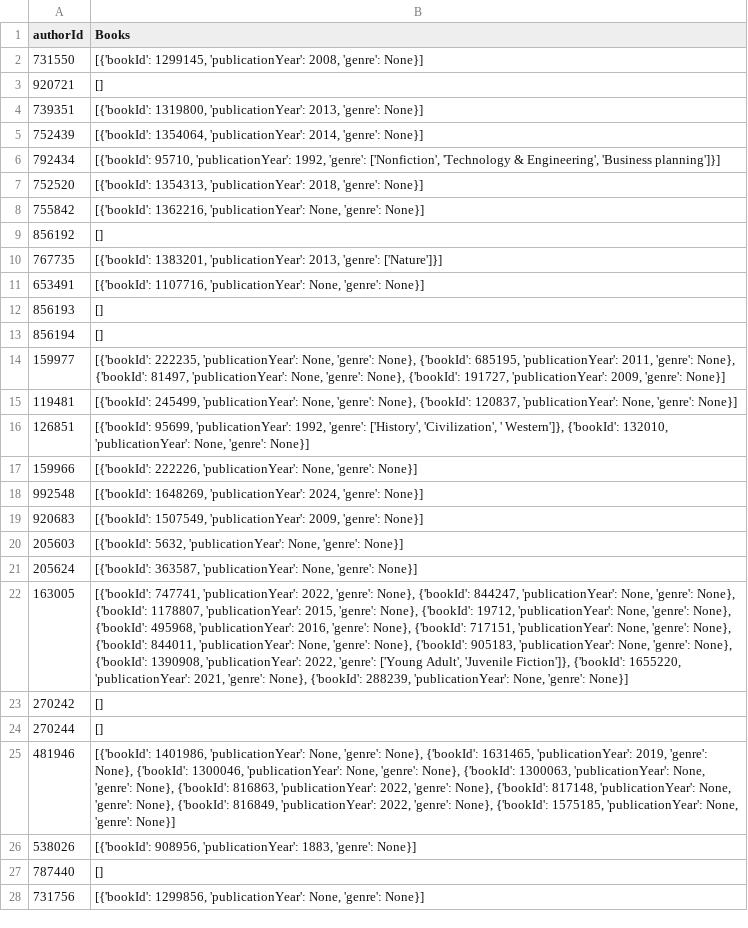
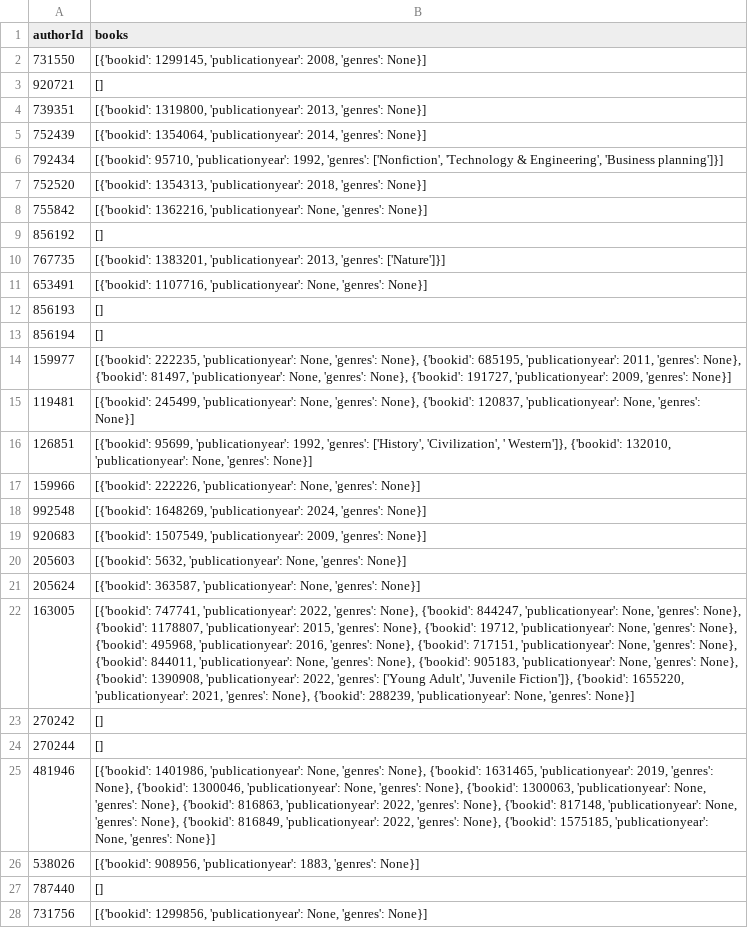
Before and after one commit to MN-UniCode/NoSQL-DataFlow, a CSV file: CSV/authors.csv, drawn as a sheet; only a part is shown; the diff covers the shown part only; the diff names each change by its address in the sheet, - before the commit and + after, or states it on an @@ line.

```diff
--- a/CSV/authors.csv
+++ b/CSV/authors.csv
-B1: Books
+B1: books
-B2 (books): [{'bookId': 1299145, 'publicationYear': 2008, 'genre': None}]
+B2 (books): [{'bookid': 1299145, 'publicationyear': 2008, 'genres': None}]
-B4 (books): [{'bookId': 1319800, 'publicationYear': 2013, 'genre': None}]
+B4 (books): [{'bookid': 1319800, 'publicationyear': 2013, 'genres': None}]
-B5 (books): [{'bookId': 1354064, 'publicationYear': 2014, 'genre': None}]
+B5 (books): [{'bookid': 1354064, 'publicationyear': 2014, 'genres': None}]
-B6 (books): [{'bookId': 95710, 'publicationYear': 1992, 'genre': ['Nonfiction', 'Technology…
+B6 (books): [{'bookid': 95710, 'publicationyear': 1992, 'genres': ['Nonfiction', 'Technology…
-B7 (books): [{'bookId': 1354313, 'publicationYear': 2018, 'genre': None}]
+B7 (books): [{'bookid': 1354313, 'publicationyear': 2018, 'genres': None}]
-B8 (books): [{'bookId': 1362216, 'publicationYear': None, 'genre': None}]
+B8 (books): [{'bookid': 1362216, 'publicationyear': None, 'genres': None}]
-B10 (books): [{'bookId': 1383201, 'publicationYear': 2013, 'genre': ['Nature']}]
+B10 (books): [{'bookid': 1383201, 'publicationyear': 2013, 'genres': ['Nature']}]
-B11 (books): [{'bookId': 1107716, 'publicationYear': None, 'genre': None}]
+B11 (books): [{'bookid': 1107716, 'publicationyear': None, 'genres': None}]
-B14 (books): [{'bookId': 222235, 'publicationYear': None, 'genre': None}, {'bookId': 685195, 'publicationYear': 2011, 'genre': None}, {'bookId': 81497, 'publicationYear': None, 'genre': None}, {'bookId': 191727, 'publicationYear': 2009, 'genre': None}]
+B14 (books): [{'bookid': 222235, 'publicationyear': None, 'genres': None}, {'bookid': 685195, 'publicationyear': 2011, 'genres': None}, {'bookid': 81497, 'publicationyear': None, 'genres': None}, {'bookid': 191727, 'publicationyear': 2009, 'genres': None}]
-B15 (books): [{'bookId': 245499, 'publicationYear': None, 'genre': None}, {'bookId': 120837, 'publicationYear': None, 'genre': None}]
+B15 (books): [{'bookid': 245499, 'publicationyear': None, 'genres': None}, {'bookid': 120837, 'publicationyear': None, 'genres': None}]
-B16 (books): [{'bookId': 95699, 'publicationYear': 1992, 'genre': ['History', 'Civilization', ' Western']}, {'bookId': 132010, 'publicationYear': None, 'genre': None}]
+B16 (books): [{'bookid': 95699, 'publicationyear': 1992, 'genres': ['History', 'Civilization', ' Western']}, {'bookid': 132010, 'publicationyear': None, 'genres': None}]
-B17 (books): [{'bookId': 222226, 'publicationYear': None, 'genre': None}]
+B17 (books): [{'bookid': 222226, 'publicationyear': None, 'genres': None}]
-B18 (books): [{'bookId': 1648269, 'publicationYear': 2024, 'genre': None}]
+B18 (books): [{'bookid': 1648269, 'publicationyear': 2024, 'genres': None}]
-B19 (books): [{'bookId': 1507549, 'publicationYear': 2009, 'genre': None}]
+B19 (books): [{'bookid': 1507549, 'publicationyear': 2009, 'genres': None}]
-B20 (books): [{'bookId': 5632, 'publicationYear': None, 'genre': None}]
+B20 (books): [{'bookid': 5632, 'publicationyear': None, 'genres': None}]
-B21 (books): [{'bookId': 363587, 'publicationYear': None, 'genre': None}]
+B21 (books): [{'bookid': 363587, 'publicationyear': None, 'genres': None}]
-B22 (books): [{'bookId': 747741, 'publicationYear': 2022, 'genre': None}, {'bookId': 844247, 'publicationYear': None, 'genre': None}, {'bookId': 1178807, 'publicationYear': 2015, 'genre': None}, {'bookId': 19712, 'publicationYear': None, 'genre': None}, {'bookId': 495968, 'publicationYear': 2016, 'genre': None}, {'bookId': 717151, 'publicationYear': None, 'genre': None}, {'bookId': 844011, 'publicationYear': None, 'genre': None}, {'bookId': 905183, 'publicationYear': None, 'genre': None}, {'bookId': 1390908, 'publicationYear': 2022, 'genre': ['Young Adult', 'Juvenile Fiction']}, {'bookId': 1655220, 'publicationYear': 2021, 'genre': None}, {'bookId': 288239, 'publicationYear': None, 'genre': None}]
+B22 (books): [{'bookid': 747741, 'publicationyear': 2022, 'genres': None}, {'bookid': 844247, 'publicationyear': None, 'genres': None}, {'bookid': 1178807, 'publicationyear': 2015, 'genres': None}, {'bookid': 19712, 'publicationyear': None, 'genres': None}, {'bookid': 495968, 'publicationyear': 2016, 'genres': None}, {'bookid': 717151, 'publicationyear': None, 'genres': None}, {'bookid': 844011, 'publicationyear': None, 'genres': None}, {'bookid': 905183, 'publicationyear': None, 'genres': None}, {'bookid': 1390908, 'publicationyear': 2022, 'genres': ['Young Adult', 'Juvenile Fiction']}, {'bookid': 1655220, 'publicationyear': 2021, 'genres': None}, {'bookid': 288239, 'publicationyear': None, 'genres': None}]
-B25 (books): [{'bookId': 1401986, 'publicationYear': None, 'genre': None}, {'bookId': 1631465, 'publicationYear': 2019, 'genre': None}, {'bookId': 1300046, 'publicationYear': None, 'genre': None}, {'bookId': 1300063, 'publicationYear': None, 'genre': None}, {'bookId': 816863, 'publicationYear': 2022, 'genre': None}, {'bookId': 817148, 'publicationYear': None, 'genre': None}, {'bookId': 816849, 'publicationYear': 2022, 'genre': None}, {'bookId': 1575185, 'publicationYear': None, 'genre': None}]
+B25 (books): [{'bookid': 1401986, 'publicationyear': None, 'genres': None}, {'bookid': 1631465, 'publicationyear': 2019, 'genres': None}, {'bookid': 1300046, 'publicationyear': None, 'genres': None}, {'bookid': 1300063, 'publicationyear': None, 'genres': None}, {'bookid': 816863, 'publicationyear': 2022, 'genres': None}, {'bookid': 817148, 'publicationyear': None, 'genres': None}, {'bookid': 816849, 'publicationyear': 2022, 'genres': None}, {'bookid': 1575185, 'publicationyear': None, 'genres': None}]
-B26 (books): [{'bookId': 908956, 'publicationYear': 1883, 'genre': None}]
+B26 (books): [{'bookid': 908956, 'publicationyear': 1883, 'genres': None}]
-B28 (books): [{'bookId': 1299856, 'publicationYear': None, 'genre': None}]
+B28 (books): [{'bookid': 1299856, 'publicationyear': None, 'genres': None}]
```
Also changed, not shown: 59 edited cells elsewhere in this file, 3 other files.
